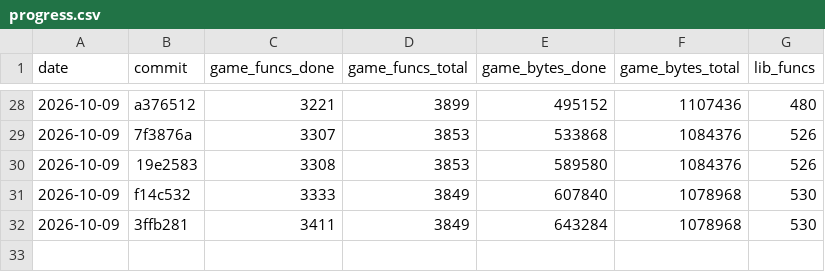
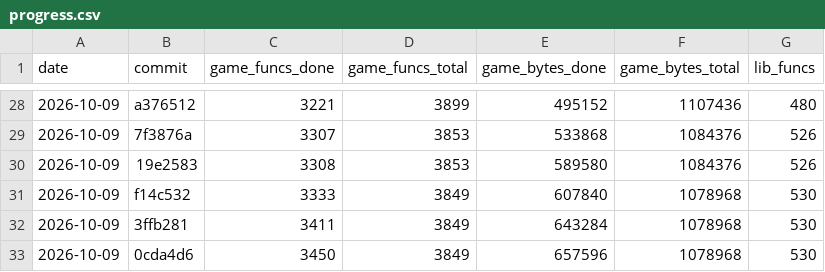
Before and after one commit to maurizi/ff9-decomp, a CSV file: docs/progress.csv, drawn as a sheet; only a part is shown, gaps mark what is left out; the diff names each change by its address in the sheet, - before the commit and + after, or states it on an @@ line.

```diff
--- a/docs/progress.csv
+++ b/docs/progress.csv
+row 33: 2026-10-09 | 0cda4d6 | 3450 | 3849 | 657596 | 1078968 | 530
```
